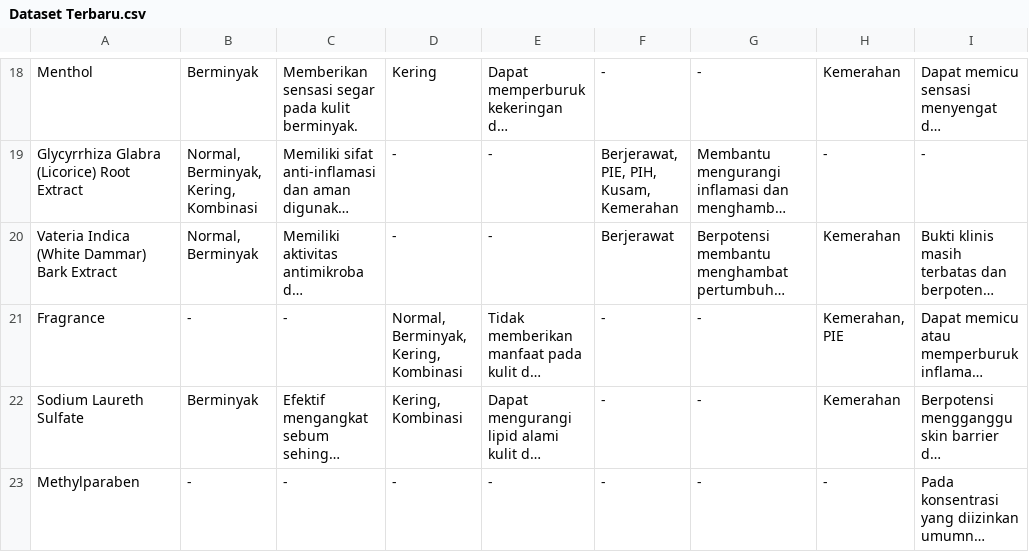
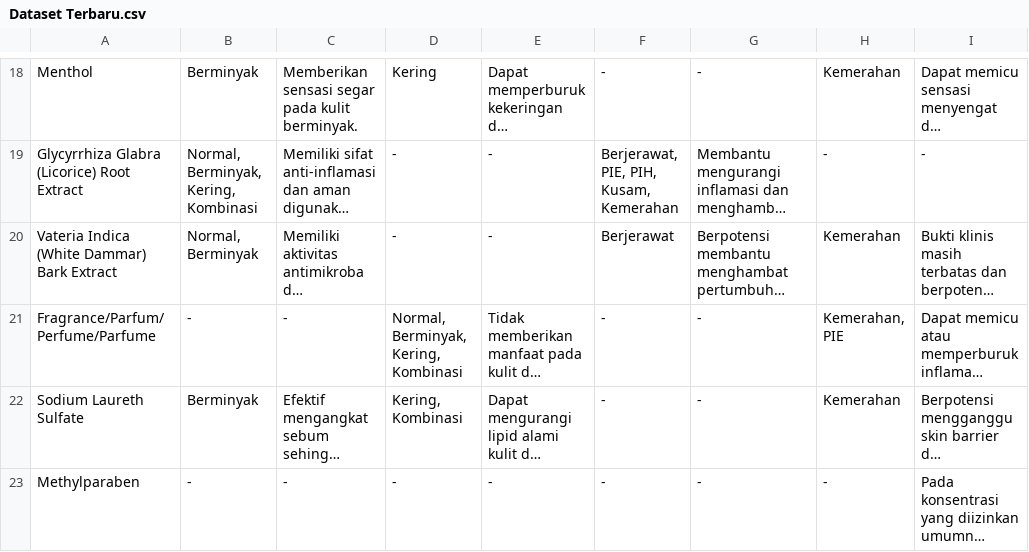
Before and after one commit to dikaenwo/backend-TA, a CSV file: Dataset/Dataset Terbaru.csv, drawn as a sheet; only a part is shown, gaps mark what is left out; long unchanged cells end in …; the diff names each change by its address in the sheet, - before the commit and + after, or states it on an @@ line.

Commit message:
be update

```diff
--- a/Dataset/Dataset Terbaru.csv
+++ b/Dataset/Dataset Terbaru.csv
-A21: Fragrance
+A21: Fragrance/Parfum/Perfume/Parfume
```
